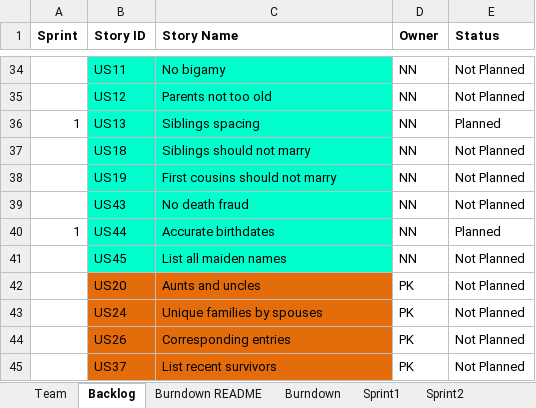
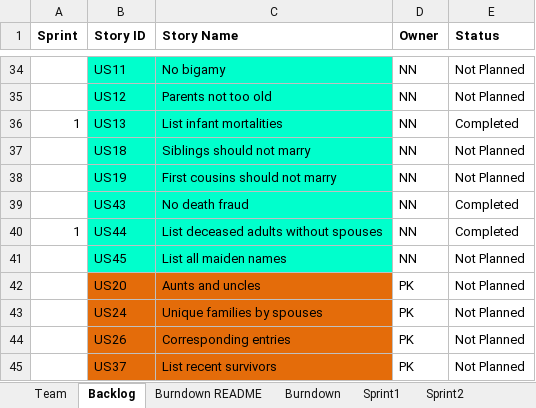
Before and after one commit to DishantNaik/CS_555_Project, an Excel workbook: TeamDhruvAnuragDishantDeeptiReport.xlsx, sheet Backlog, drawn as a sheet; only a part is shown, gaps mark what is left out; values as stored, in another font and other column widths than the file's, no borders; the diff names each change by its address in the sheet, - before the commit and + after, or states it on an @@ line.

```diff
--- a/TeamDhruvAnuragDishantDeeptiReport.xlsx (sheet Backlog)
+++ b/TeamDhruvAnuragDishantDeeptiReport.xlsx (sheet Backlog)
-C36 (Story Name): Siblings spacing
+C36 (Story Name): List infant mortalities
-E36 (Status): Planned
+E36 (Status): Completed
-E39 (Status): Not Planned
+E39 (Status): Completed
-C40 (Story Name): Accurate birthdates
+C40 (Story Name): List deceased adults without spouses
-E40 (Status): Planned
+E40 (Status): Completed
```
Also changed, not shown: sheet Sprint1, charts or pictures, 2 other files.
